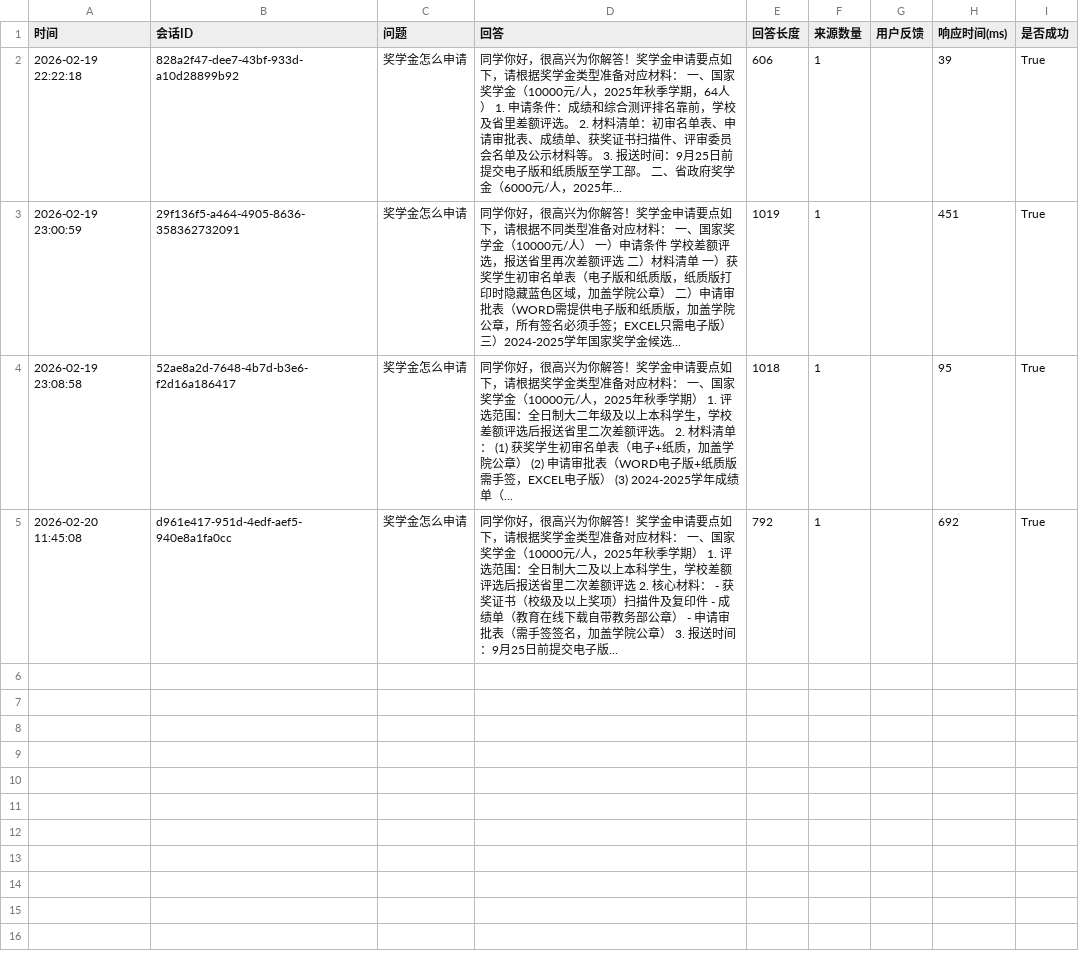
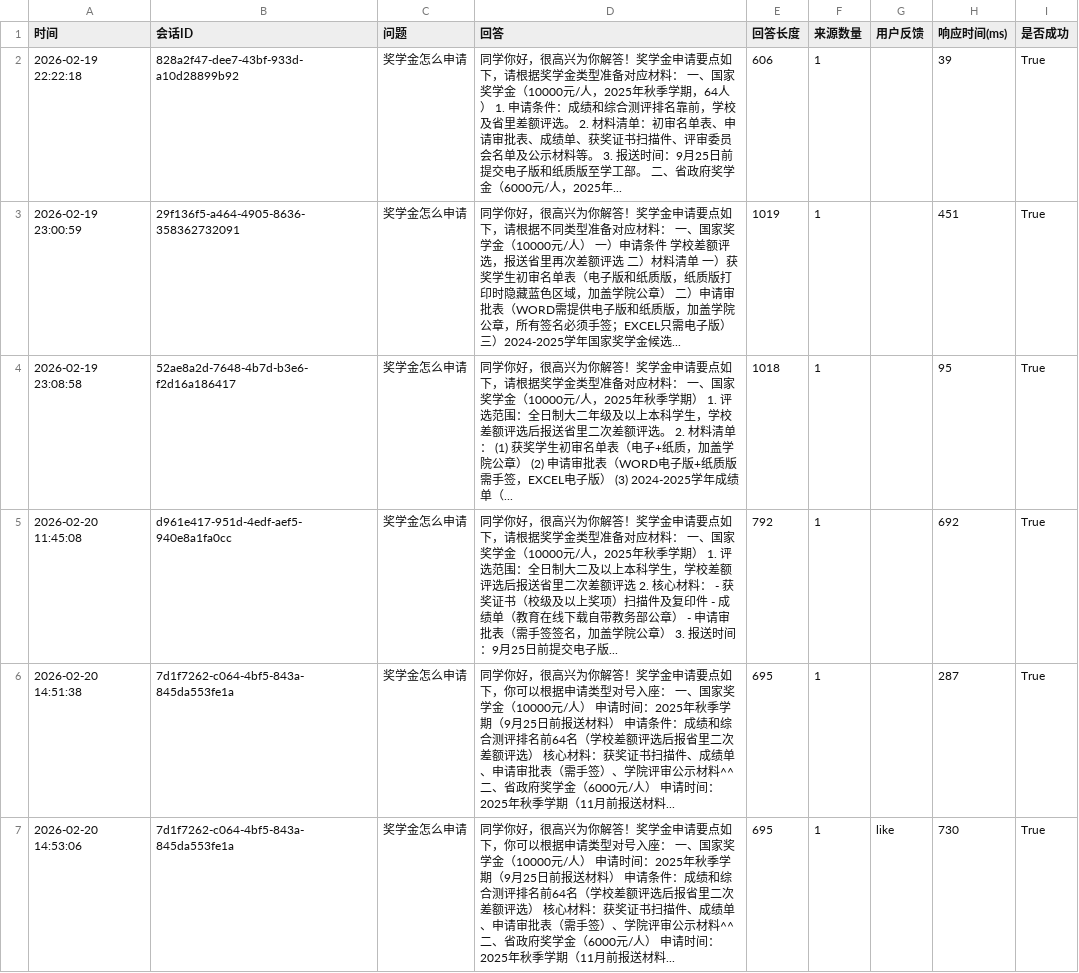
Before and after one commit to ytimwipastrana/yixiaoguan, a CSV file: evolution_logs.csv, drawn as a sheet; only a part is shown; the diff covers the shown part only.

```diff
--- a/evolution_logs.csv
+++ b/evolution_logs.csv
@@ -5 +5,3 @@
 2026-02-20 11:45:08,d961e417-951d-4edf-aef5-940e8a1fa0cc,奖学金怎么申请,同学你好，很高兴为你解答！奖学金申请要点如下，请根据奖学金类型准备对应材料： 一、国家奖学金（10000元/人，2025年秋季学期） 1. 评选范围：全日制大二及以上本科学生，学校差额评选后报送省里二次差额评选 2. 核心材料： - 获奖证书（校级及以上奖项）扫描件及复印件 - 成绩单（教育在线下载自带教务部公章） - 申请审批表（需手签签名，加盖学院公章） 3. 报送时间：9月25日前提交电子版...,792,1,,692,True
+2026-02-20 14:51:38,7d1f7262-c064-4bf5-843a-845da553fe1a,奖学金怎么申请,同学你好，很高兴为你解答！奖学金申请要点如下，你可以根据申请类型对号入座： 一、国家奖学金（10000元/人） 申请时间：2025年秋季学期（9月25日前报送材料） 申请条件：成绩和综合测评排名前64名（学校差额评选后报省里二次差额评选） 核心材料：获奖证书扫描件、成绩单、申请审批表（需手签）、学院评审公示材料^^ 二、省政府奖学金（6000元/人） 申请时间：2025年秋季学期（11月前报送材料...,695,1,,287,True
+2026-02-20 14:53:06,7d1f7262-c064-4bf5-843a-845da553fe1a,奖学金怎么申请,同学你好，很高兴为你解答！奖学金申请要点如下，你可以根据申请类型对号入座： 一、国家奖学金（10000元/人） 申请时间：2025年秋季学期（9月25日前报送材料） 申请条件：成绩和综合测评排名前64名（学校差额评选后报省里二次差额评选） 核心材料：获奖证书扫描件、成绩单、申请审批表（需手签）、学院评审公示材料^^ 二、省政府奖学金（6000元/人） 申请时间：2025年秋季学期（11月前报送材料...,695,1,like,730,True
```
Also changed, not shown: 2 added rows elsewhere in this file, 1 other file.
